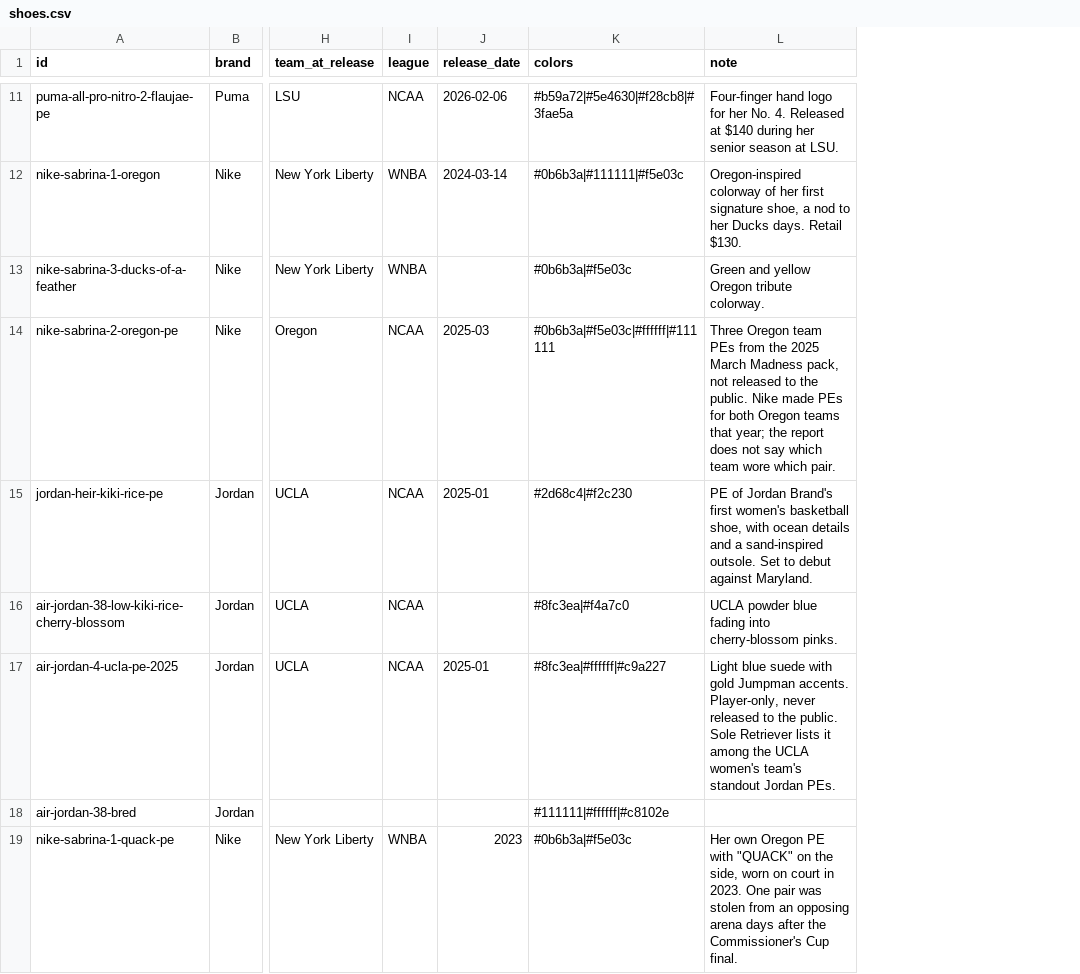
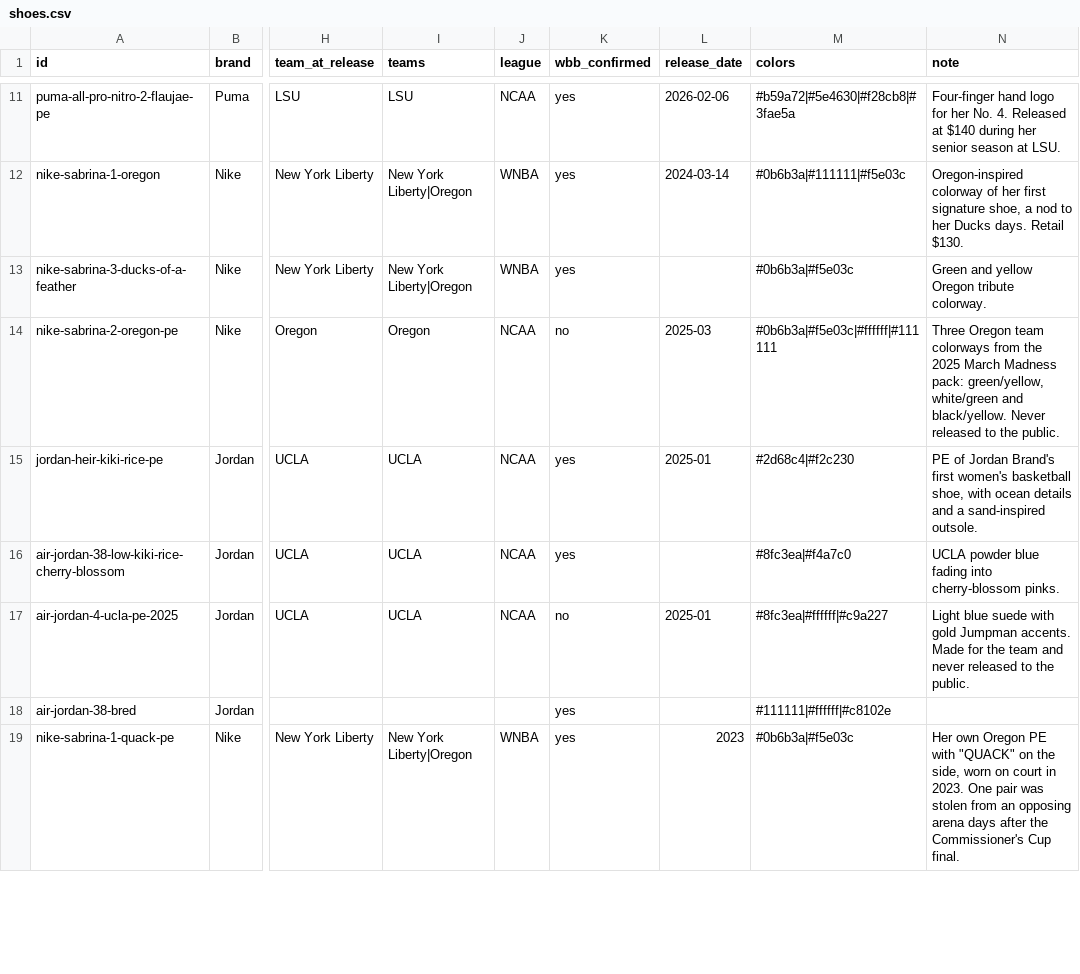
Before and after one commit to elcarrillo/wbb_kicks, a CSV file: data/shoes.csv, drawn as a sheet; only a part is shown, gaps mark what is left out; addresses are those after the commit; the diff covers the shown part only; the diff names each change by its address in the sheet, - before the commit and + after, or states it on an @@ line.

Commit message:
Redesign as a college-first shoe data site (#2)
* Rewrite shoe notes to describe the shoes

Move uncertainty about which team wore a PE into a wbb_confirmed column
instead of the note text.

* Redesign as a college-first shoe data site

Add a top nav and pages for games, shoes, players, teams, brands and
individual shoes. The catalog shows shoes worn in college; player pages
split college and pro career, and team pages include alumni's shoes in
team colors. Cards lead with the shoe, laid out in a grid, newest first.

```diff
--- a/data/shoes.csv
+++ b/data/shoes.csv
+column I (teams), rows 11-19: LSU | New York Liberty|Oregon | New York Liberty|Oregon | Oregon | UCLA | UCLA | UCLA |  | New York Liberty|Oregon
+column K (wbb_confirmed), rows 11-19: yes | yes | yes | no | yes | yes | no | yes | yes
-N14 (note): …Oregon team PEs from the 2025 March Madness pack, not released to the public. Nike made PEs for both Oregon teams that year; the report does not say which team wore which pair.
+N14 (note): …Oregon team colorways from the 2025 March Madness pack: green/yellow, white/green and black/yellow. Never released to the public.
-N15 (note): …sand-inspired outsole. Set to debut against Maryland.
+N15 (note): …sand-inspired outsole.
-N17 (note): …Jumpman accents. Player-only, never released to the public. Sole Retriever lists it among the UCLA women's team's standout Jordan PEs.
+N17 (note): …Jumpman accents. Made for the team and never released to the public.
```
Also changed, not shown: 2 edited cells elsewhere in this file, 4 other files.
